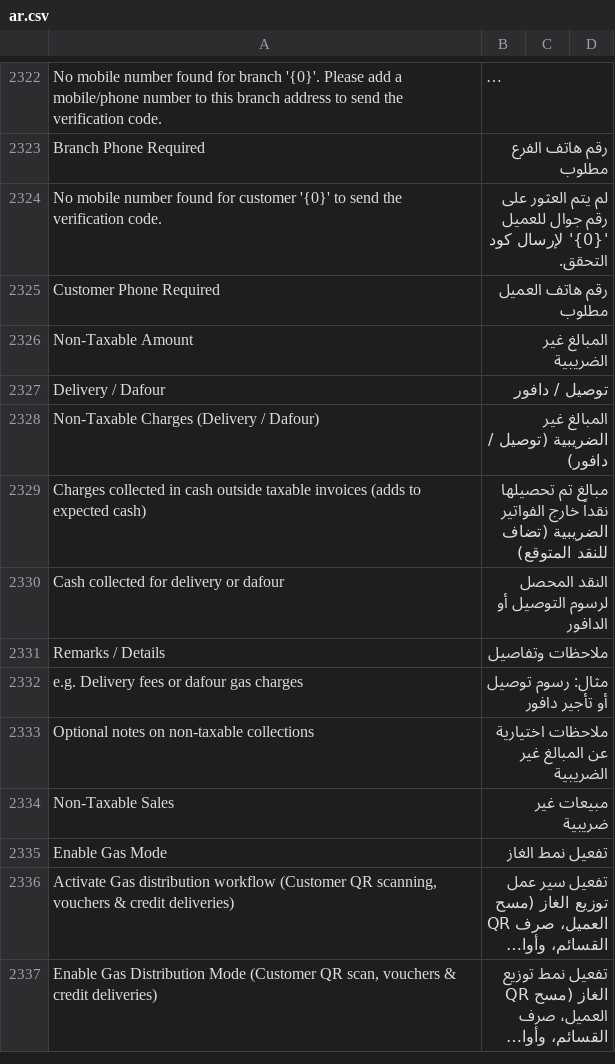
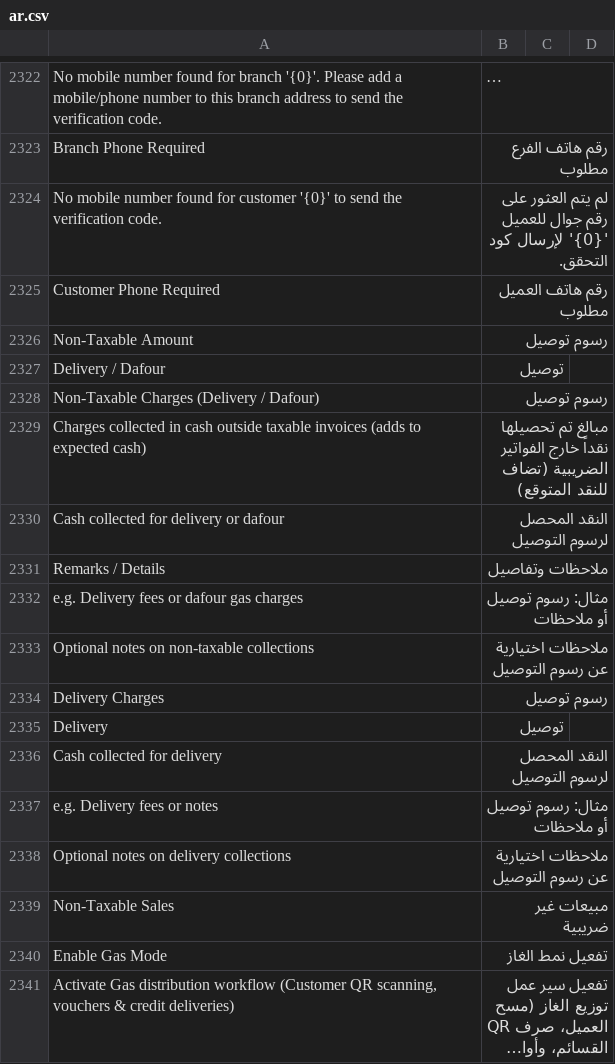
Before and after one commit to Mubtkir-ERP/mu-posnext, a CSV file: pos_next/translations/ar.csv, drawn as a sheet; only a part is shown, gaps mark what is left out; the shorter side is filled out with more unchanged rows; long unchanged cells end in ….

Commit message:
feat: show closing shift vouchers and credit metrics by default and rename non-taxable charges to delivery charges

```diff
--- a/pos_next/translations/ar.csv
+++ b/pos_next/translations/ar.csv
@@ -2337,10 +2337,15 @@ Branch Phone Required,رقم هاتف الفرع مطلوب,
 Customer Phone Required,رقم هاتف العميل مطلوب,
-Non-Taxable Amount,المبالغ غير الضريبية,
-Delivery / Dafour,توصيل / دافور,
-Non-Taxable Charges (Delivery / Dafour),المبالغ غير الضريبية (توصيل / دافور),
+Non-Taxable Amount,رسوم توصيل,
+Delivery / Dafour,توصيل,
+Non-Taxable Charges (Delivery / Dafour),رسوم توصيل,
 Charges collected in cash outside taxable invoices (adds to expected cash),مبالغ تم تحصيلها نقداً خارج الفواتير الضريبية (تضاف للنقد المتوقع),
-Cash collected for delivery or dafour,النقد المحصل لرسوم التوصيل أو الدافور,
+Cash collected for delivery or dafour,النقد المحصل لرسوم التوصيل,
 Remarks / Details,ملاحظات وتفاصيل,
-e.g. Delivery fees or dafour gas charges,مثال: رسوم توصيل أو تأجير دافور,
-Optional notes on non-taxable collections,ملاحظات اختيارية عن المبالغ غير الضريبية,
+e.g. Delivery fees or dafour gas charges,مثال: رسوم توصيل أو ملاحظات,
+Optional notes on non-taxable collections,ملاحظات اختيارية عن رسوم التوصيل,
+Delivery Charges,رسوم توصيل,
+Delivery,توصيل,
+Cash collected for delivery,النقد المحصل لرسوم التوصيل,
+e.g. Delivery fees or notes,مثال: رسوم توصيل أو ملاحظات,
+Optional notes on delivery collections,ملاحظات اختيارية عن رسوم التوصيل,
 Non-Taxable Sales,مبيعات غير ضريبية,
```
Also changed, not shown: 5 other files.
